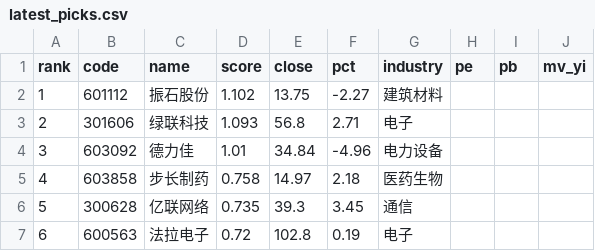
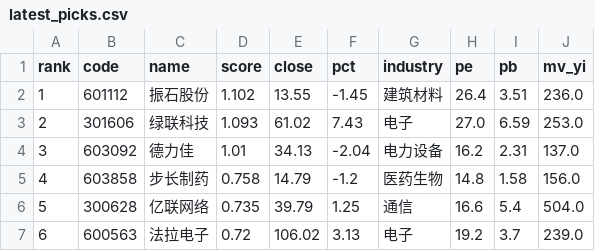
Before and after one commit to Drop1210/quant_v3, a CSV file: output/latest_picks.csv, drawn as a sheet; only a part is shown; the diff covers the shown part only.

```diff
--- a/output/latest_picks.csv
+++ b/output/latest_picks.csv
@@ -1,7 +1,7 @@
 rank,code,name,score,close,pct,industry,pe,pb,mv_yi
-1,601112,振石股份,1.102,13.75,-2.27,建筑材料,,,
-2,301606,绿联科技,1.093,56.8,2.71,电子,,,
-3,603092,德力佳,1.01,34.84,-4.96,电力设备,,,
-4,603858,步长制药,0.758,14.97,2.18,医药生物,,,
-5,300628,亿联网络,0.735,39.3,3.45,通信,,,
-6,600563,法拉电子,0.72,102.8,0.19,电子,,,
+1,601112,振石股份,1.102,13.55,-1.45,建筑材料,26.4,3.51,236.0
+2,301606,绿联科技,1.093,61.02,7.43,电子,27.0,6.59,253.0
+3,603092,德力佳,1.01,34.13,-2.04,电力设备,16.2,2.31,137.0
+4,603858,步长制药,0.758,14.79,-1.2,医药生物,14.8,1.58,156.0
+5,300628,亿联网络,0.735,39.79,1.25,通信,16.6,5.4,504.0
+6,600563,法拉电子,0.72,106.02,3.13,电子,19.2,3.7,239.0
```
Also changed, not shown: 170 edited cells elsewhere in this file, output/pick_history.csv, 6 other files.
